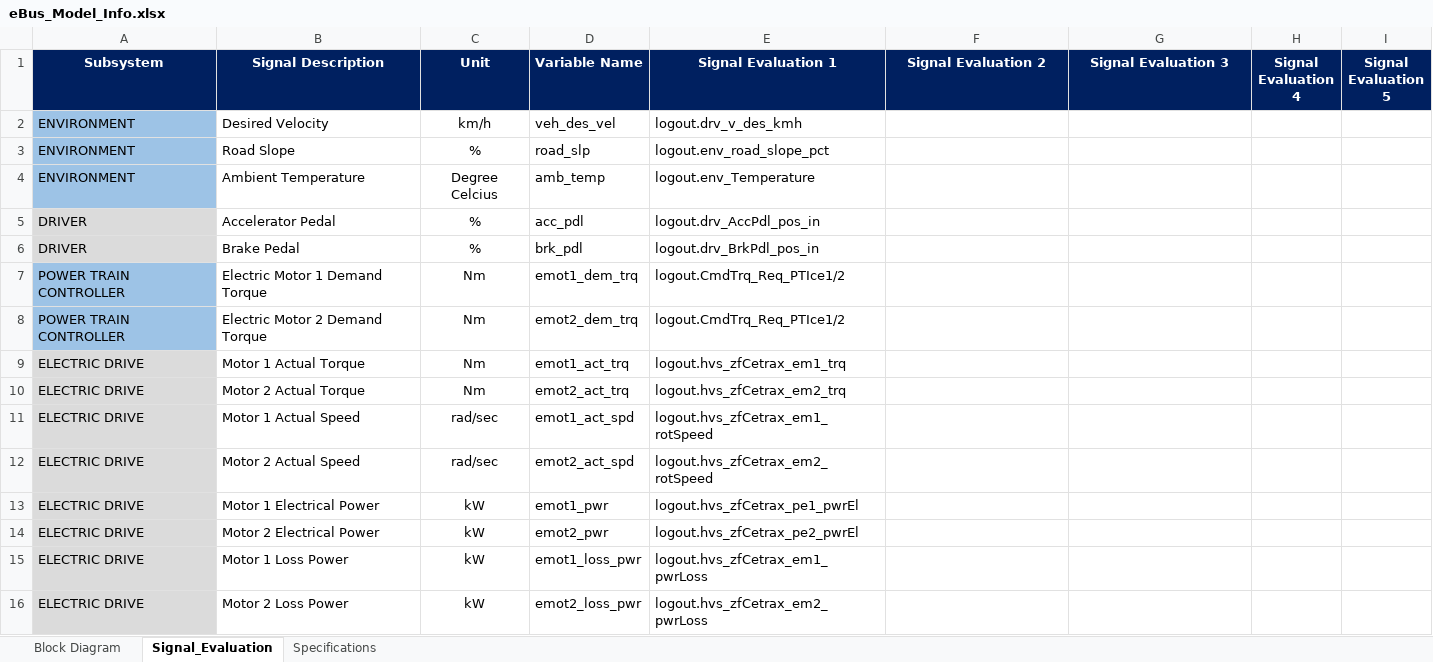
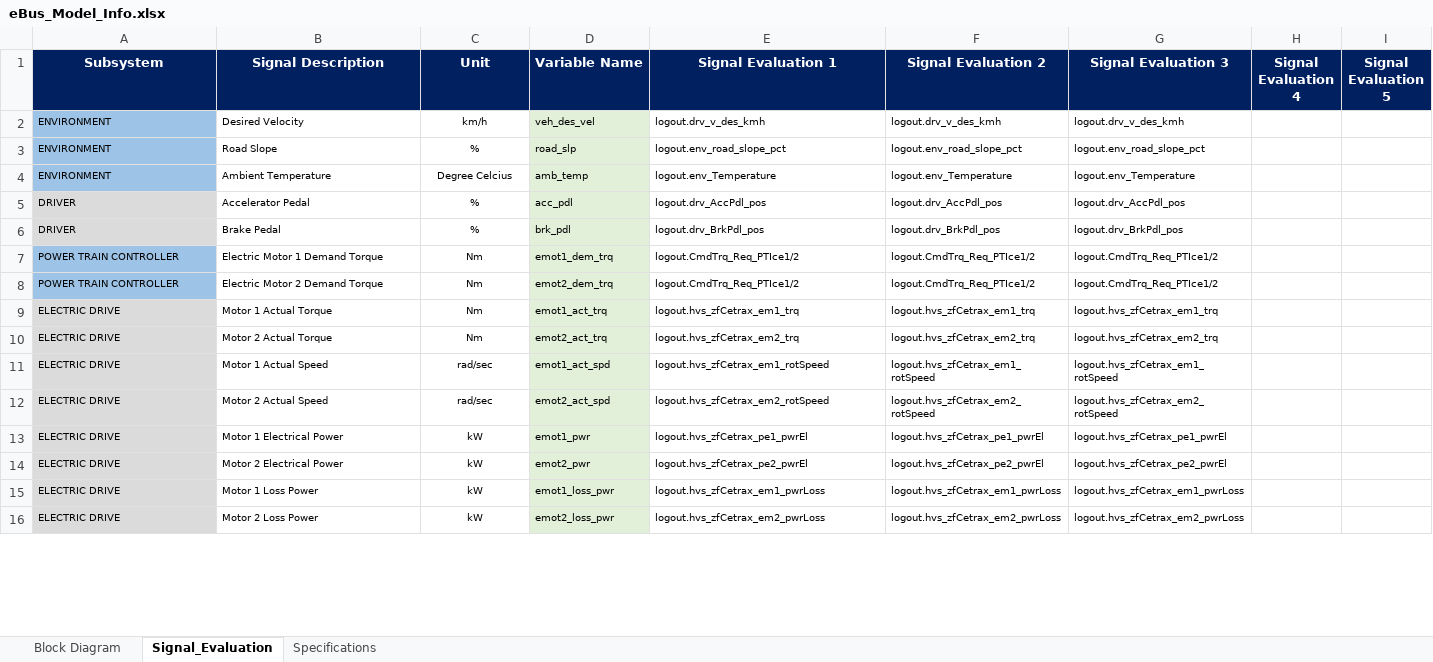
Before and after one commit to hvpn25-Coder/eBus_Tool, an Excel workbook: eBus_Functions/Post_Processing/Root_Cause_Analysis_Work/info/eBus_Model_Info.xlsx, sheet Signal_Evaluation, drawn as a sheet; only a part is shown; values as stored, in another font and other column widths than the file's, no borders; conditional formats not drawn; the diff covers the shown part only; the diff names each change by its address in the sheet, - before the commit and + after, or states it on an @@ line.

```diff
--- a/eBus_Functions/Post_Processing/Root_Cause_Analysis_Work/info/eBus_Model_Info.xlsx (sheet Signal_Evaluation)
+++ b/eBus_Functions/Post_Processing/Root_Cause_Analysis_Work/info/eBus_Model_Info.xlsx (sheet Signal_Evaluation)
@@ A2:E16 text size: smaller @@
-D2:D16 fill: none
+D2:D16 fill: #E2F0D9
-F2 (Signal Evaluation 2): (empty)
+F2 (Signal Evaluation 2): logout.drv_v_des_kmh
-G2 (Signal Evaluation 3): (empty)
+G2 (Signal Evaluation 3): logout.drv_v_des_kmh
-F3 (Signal Evaluation 2): (empty)
+F3 (Signal Evaluation 2): logout.env_road_slope_pct
-G3 (Signal Evaluation 3): (empty)
+G3 (Signal Evaluation 3): logout.env_road_slope_pct
-F4 (Signal Evaluation 2): (empty)
+F4 (Signal Evaluation 2): logout.env_Temperature
-G4 (Signal Evaluation 3): (empty)
+G4 (Signal Evaluation 3): logout.env_Temperature
-E5 (Signal Evaluation 1): logout.drv_AccPdl_pos_in
+E5 (Signal Evaluation 1): logout.drv_AccPdl_pos
-F5 (Signal Evaluation 2): (empty)
+F5 (Signal Evaluation 2): logout.drv_AccPdl_pos
-G5 (Signal Evaluation 3): (empty)
+G5 (Signal Evaluation 3): logout.drv_AccPdl_pos
-E6 (Signal Evaluation 1): logout.drv_BrkPdl_pos_in
+E6 (Signal Evaluation 1): logout.drv_BrkPdl_pos
-F6 (Signal Evaluation 2): (empty)
+F6 (Signal Evaluation 2): logout.drv_BrkPdl_pos
-G6 (Signal Evaluation 3): (empty)
+G6 (Signal Evaluation 3): logout.drv_BrkPdl_pos
-F7:F8 (Signal Evaluation 2): (empty)
+F7:F8 (Signal Evaluation 2): logout.CmdTrq_Req_PTIce1/2
-G7:G8 (Signal Evaluation 3): (empty)
+G7:G8 (Signal Evaluation 3): logout.CmdTrq_Req_PTIce1/2
-F9 (Signal Evaluation 2): (empty)
+F9 (Signal Evaluation 2): logout.hvs_zfCetrax_em1_trq
-G9 (Signal Evaluation 3): (empty)
+G9 (Signal Evaluation 3): logout.hvs_zfCetrax_em1_trq
-F10 (Signal Evaluation 2): (empty)
+F10 (Signal Evaluation 2): logout.hvs_zfCetrax_em2_trq
-G10 (Signal Evaluation 3): (empty)
+G10 (Signal Evaluation 3): logout.hvs_zfCetrax_em2_trq
-F11 (Signal Evaluation 2): (empty)
+F11 (Signal Evaluation 2): logout.hvs_zfCetrax_em1_rotSpeed
-G11 (Signal Evaluation 3): (empty)
+G11 (Signal Evaluation 3): logout.hvs_zfCetrax_em1_rotSpeed
-F12 (Signal Evaluation 2): (empty)
+F12 (Signal Evaluation 2): logout.hvs_zfCetrax_em2_rotSpeed
-G12 (Signal Evaluation 3): (empty)
+G12 (Signal Evaluation 3): logout.hvs_zfCetrax_em2_rotSpeed
-F13 (Signal Evaluation 2): (empty)
+F13 (Signal Evaluation 2): logout.hvs_zfCetrax_pe1_pwrEl
-G13 (Signal Evaluation 3): (empty)
+G13 (Signal Evaluation 3): logout.hvs_zfCetrax_pe1_pwrEl
-F14 (Signal Evaluation 2): (empty)
+F14 (Signal Evaluation 2): logout.hvs_zfCetrax_pe2_pwrEl
-G14 (Signal Evaluation 3): (empty)
+G14 (Signal Evaluation 3): logout.hvs_zfCetrax_pe2_pwrEl
-F15 (Signal Evaluation 2): (empty)
+F15 (Signal Evaluation 2): logout.hvs_zfCetrax_em1_pwrLoss
-G15 (Signal Evaluation 3): (empty)
+G15 (Signal Evaluation 3): logout.hvs_zfCetrax_em1_pwrLoss
-F16 (Signal Evaluation 2): (empty)
+F16 (Signal Evaluation 2): logout.hvs_zfCetrax_em2_pwrLoss
-G16 (Signal Evaluation 3): (empty)
+G16 (Signal Evaluation 3): logout.hvs_zfCetrax_em2_pwrLoss
```
Also changed, not shown: 2 added rows, 2 removed rows, 64 edited cells and cell formats elsewhere in this sheet.
